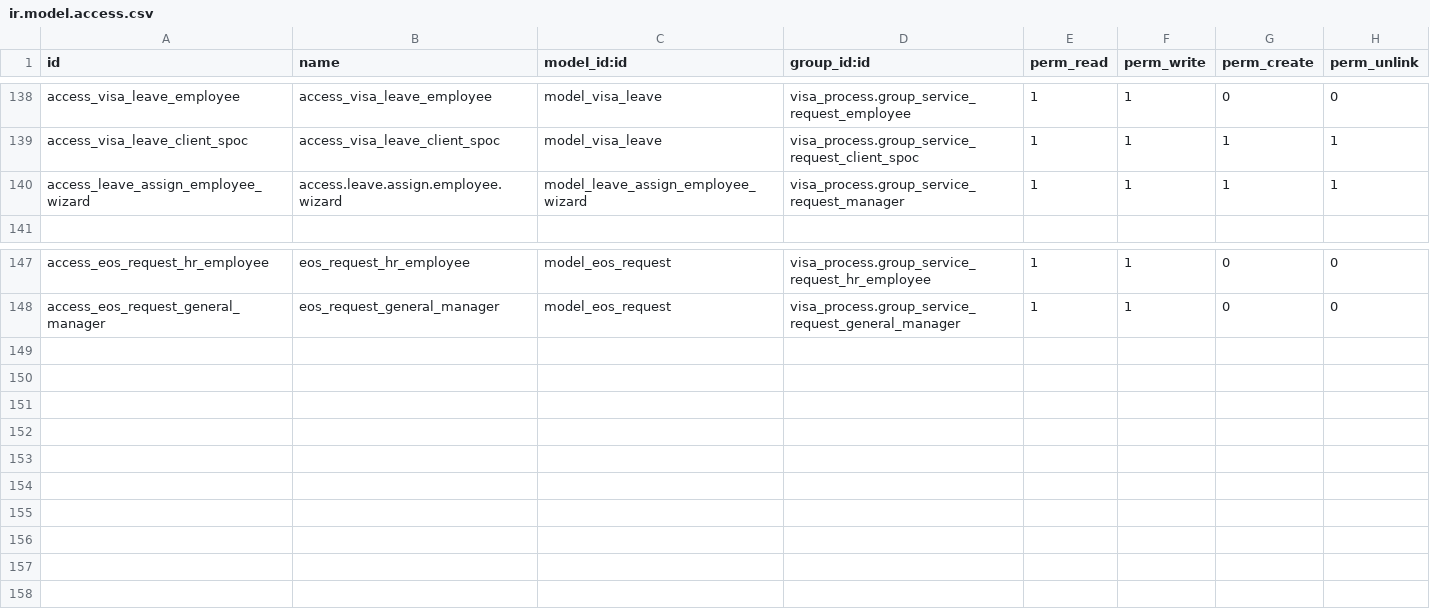
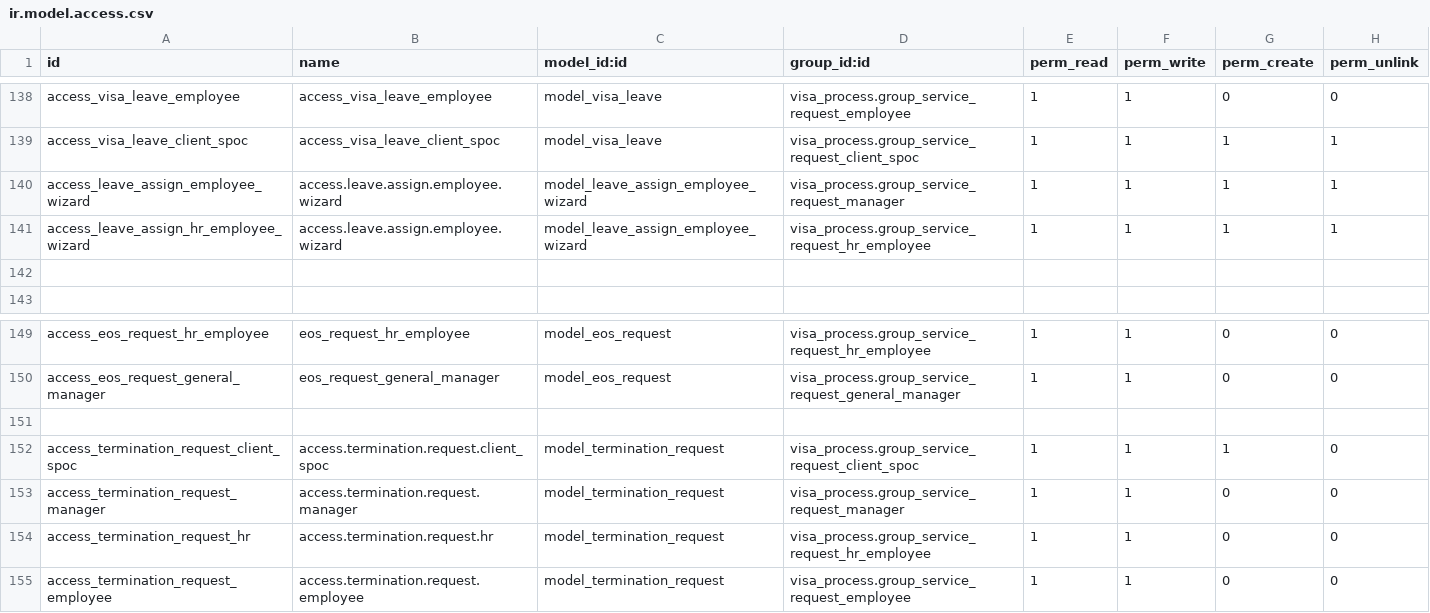
Before and after one commit to Deekshithhm27/aamalcom, a CSV file: visa_process/security/ir.model.access.csv, drawn as a sheet; only a part is shown, gaps mark what is left out; the diff names each change by its address in the sheet, - before the commit and + after, or states it on an @@ line.

```diff
--- a/visa_process/security/ir.model.access.csv
+++ b/visa_process/security/ir.model.access.csv
+row 141: access_leave_assign_hr_employee_wizard | access.leave.assign.employee.wizard | model_leave_assign_employee_wizard | visa_process.group_service_request_hr_employee | 1 | 1 | 1 | 1
+row 142: (empty)
+row 151: (empty)
+row 152: access_termination_request_client_spoc | access.termination.request.client_spoc | model_termination_request | visa_process.group_service_request_client_spoc | 1 | 1 | 1 | 0
+row 153: access_termination_request_manager | access.termination.request.manager | model_termination_request | visa_process.group_service_request_manager | 1 | 1 | 0 | 0
+row 154: access_termination_request_hr | access.termination.request.hr | model_termination_request | visa_process.group_service_request_hr_employee | 1 | 1 | 0 | 0
+row 155: access_termination_request_employee | access.termination.request.employee | model_termination_request | visa_process.group_service_request_employee | 1 | 1 | 0 | 0
```
Also changed, not shown: aamalcom_hr_operations/security/ir.model.access.csv, 28 other files.
